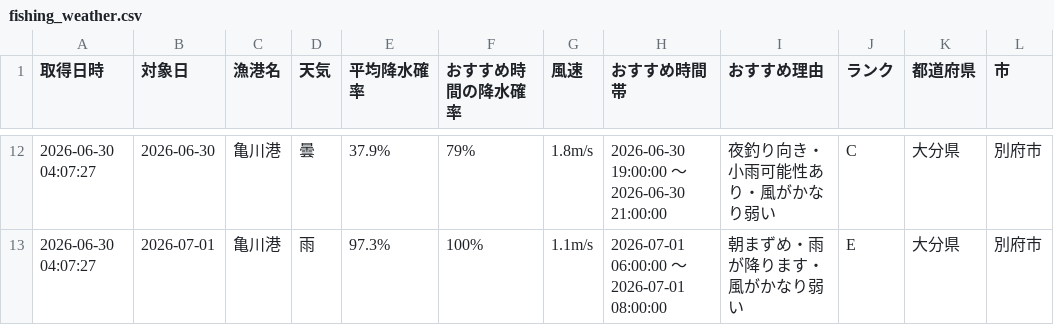
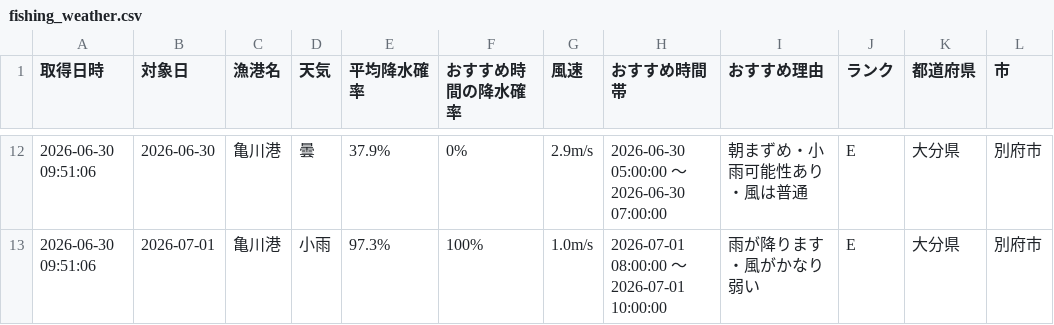
Before and after one commit to Naoya-ya-man/oita-fishing-dashboard, a CSV file: fishing_weather.csv, drawn as a sheet; only a part is shown, gaps mark what is left out; the diff covers the shown part only.

```diff
--- a/fishing_weather.csv
+++ b/fishing_weather.csv
@@ -12,2 +12,2 @@
-2026-06-30 04:07:27,2026-06-30,亀川港,曇,37.9%,79%,1.8m/s,2026-06-30 19:00:00 ～ 2026-06-30 21:00:00,夜釣り向き・小雨可能性あり・風がかなり弱い,C,大分県,別府市
-2026-06-30 04:07:27,2026-07-01,亀川港,雨,97.3%,100%,1.1m/s,2026-07-01 06:00:00 ～ 2026-07-01 08:00:00,朝まずめ・雨が降ります・風がかなり弱い,E,大分県,別府市
+2026-06-30 09:51:06,2026-06-30,亀川港,曇,37.9%,0%,2.9m/s,2026-06-30 05:00:00 ～ 2026-06-30 07:00:00,朝まずめ・小雨可能性あり・風は普通,E,大分県,別府市
+2026-06-30 09:51:06,2026-07-01,亀川港,小雨,97.3%,100%,1.0m/s,2026-07-01 08:00:00 ～ 2026-07-01 10:00:00,雨が降ります・風がかなり弱い,E,大分県,別府市
```
Also changed, not shown: 35 edited cells elsewhere in this file.
